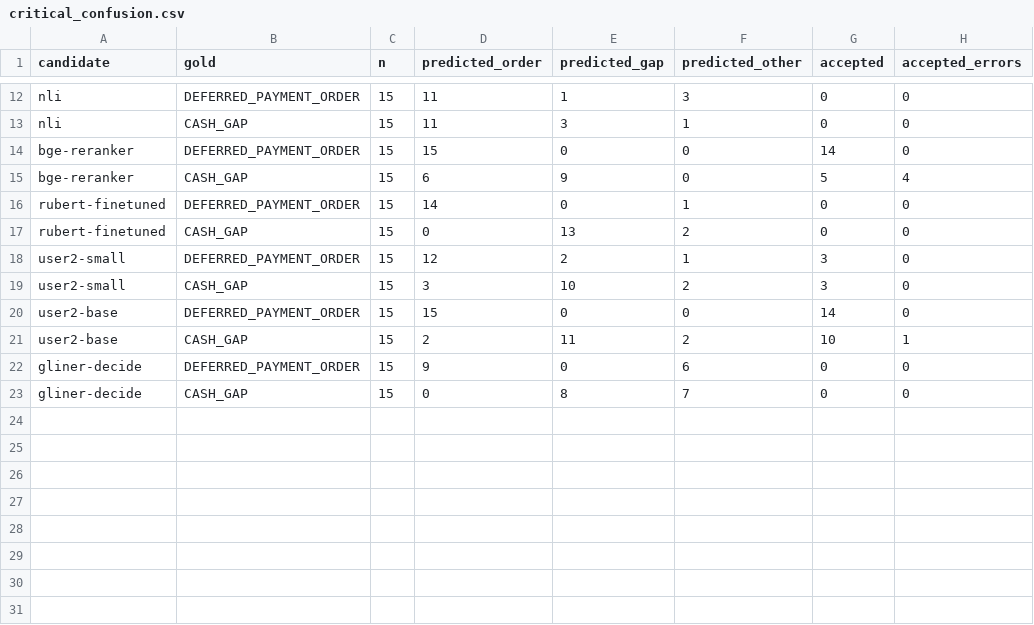
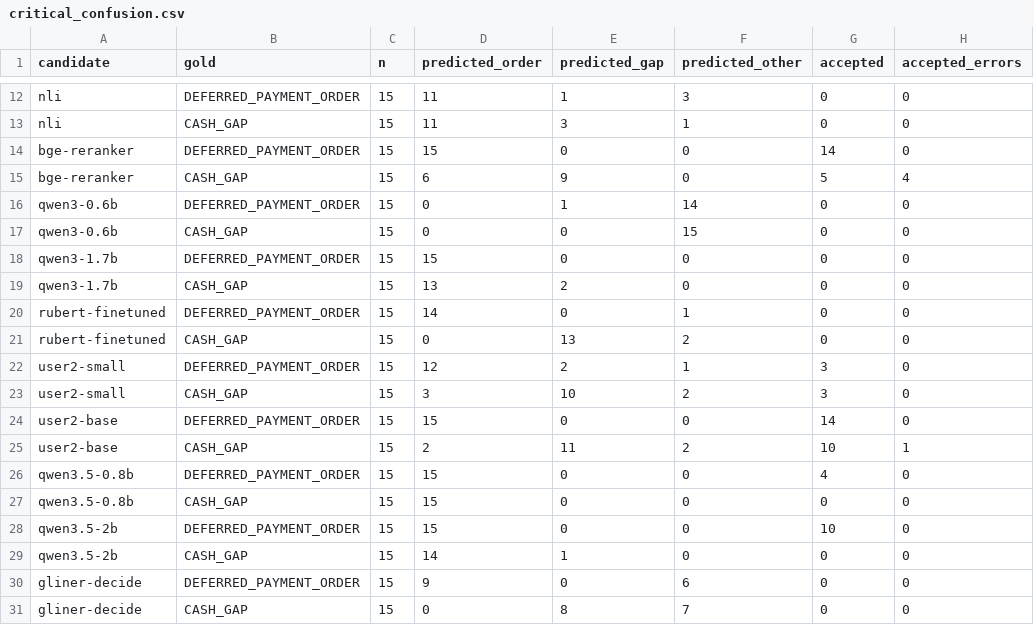
Before and after one commit to kirillmitlow/smart-credit-cabinet, a CSV file: research/wizard-nlu/results/critical_confusion.csv, drawn as a sheet; only a part is shown, gaps mark what is left out; the diff names each change by its address in the sheet, - before the commit and + after, or states it on an @@ line.

```diff
--- a/research/wizard-nlu/results/critical_confusion.csv
+++ b/research/wizard-nlu/results/critical_confusion.csv
+row 16: qwen3-0.6b | DEFERRED_PAYMENT_ORDER | 15 | 0 | 1 | 14 | 0 | 0
+row 17: qwen3-0.6b | CASH_GAP | 15 | 0 | 0 | 15 | 0 | 0
+row 18: qwen3-1.7b | DEFERRED_PAYMENT_ORDER | 15 | 15 | 0 | 0 | 0 | 0
+row 19: qwen3-1.7b | CASH_GAP | 15 | 13 | 2 | 0 | 0 | 0
+row 26: qwen3.5-0.8b | DEFERRED_PAYMENT_ORDER | 15 | 15 | 0 | 0 | 4 | 0
+row 27: qwen3.5-0.8b | CASH_GAP | 15 | 15 | 0 | 0 | 0 | 0
+row 28: qwen3.5-2b | DEFERRED_PAYMENT_ORDER | 15 | 15 | 0 | 0 | 10 | 0
+row 29: qwen3.5-2b | CASH_GAP | 15 | 14 | 1 | 0 | 0 | 0
```
Also changed, not shown: research/wizard-nlu/results/audit.csv, research/wizard-nlu/results/runtime.csv, 30 other files.
